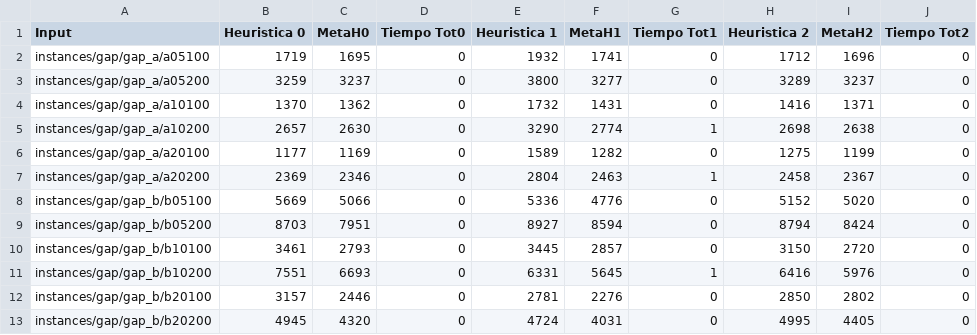
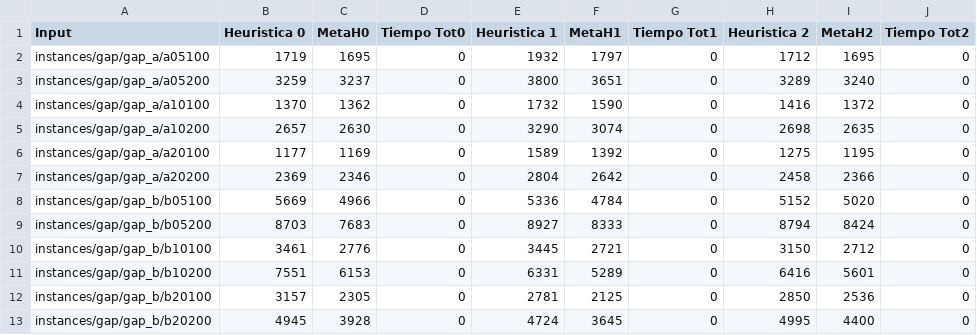
Before and after one commit to lucasdefino/TDV_tp2, a CSV file: experimentacion_gap.csv, drawn as a sheet; only a part is shown; the diff covers the shown part only.

```diff
--- a/experimentacion_gap.csv
+++ b/experimentacion_gap.csv
@@ -1,13 +1,13 @@
 Input,Heuristica 0,MetaH0,Tiempo Tot0,Heuristica 1,MetaH1,Tiempo Tot1,Heuristica 2,MetaH2,Tiempo Tot2
-instances/gap/gap_a/a05100,1719,1695,0,1932,1741,0,1712,1696,0
-instances/gap/gap_a/a05200,3259,3237,0,3800,3277,0,3289,3237,0
-instances/gap/gap_a/a10100,1370,1362,0,1732,1431,0,1416,1371,0
-instances/gap/gap_a/a10200,2657,2630,0,3290,2774,1,2698,2638,0
-instances/gap/gap_a/a20100,1177,1169,0,1589,1282,0,1275,1199,0
-instances/gap/gap_a/a20200,2369,2346,0,2804,2463,1,2458,2367,0
-instances/gap/gap_b/b05100,5669,5066,0,5336,4776,0,5152,5020,0
-instances/gap/gap_b/b05200,8703,7951,0,8927,8594,0,8794,8424,0
-instances/gap/gap_b/b10100,3461,2793,0,3445,2857,0,3150,2720,0
-instances/gap/gap_b/b10200,7551,6693,0,6331,5645,1,6416,5976,0
-instances/gap/gap_b/b20100,3157,2446,0,2781,2276,0,2850,2802,0
-instances/gap/gap_b/b20200,4945,4320,0,4724,4031,0,4995,4405,0
+instances/gap/gap_a/a05100,1719,1695,0,1932,1797,0,1712,1695,0
+instances/gap/gap_a/a05200,3259,3237,0,3800,3651,0,3289,3240,0
+instances/gap/gap_a/a10100,1370,1362,0,1732,1590,0,1416,1372,0
+instances/gap/gap_a/a10200,2657,2630,0,3290,3074,0,2698,2635,0
+instances/gap/gap_a/a20100,1177,1169,0,1589,1392,0,1275,1195,0
+instances/gap/gap_a/a20200,2369,2346,0,2804,2642,0,2458,2366,0
+instances/gap/gap_b/b05100,5669,4966,0,5336,4784,0,5152,5020,0
+instances/gap/gap_b/b05200,8703,7683,0,8927,8333,0,8794,8424,0
+instances/gap/gap_b/b10100,3461,2776,0,3445,2721,0,3150,2712,0
+instances/gap/gap_b/b10200,7551,6153,0,6331,5289,0,6416,5601,0
+instances/gap/gap_b/b20100,3157,2305,0,2781,2125,0,2850,2536,0
+instances/gap/gap_b/b20200,4945,3928,0,4724,3645,0,4995,4400,0
```
Also changed, not shown: 70 edited cells elsewhere in this file, 7 other files.
